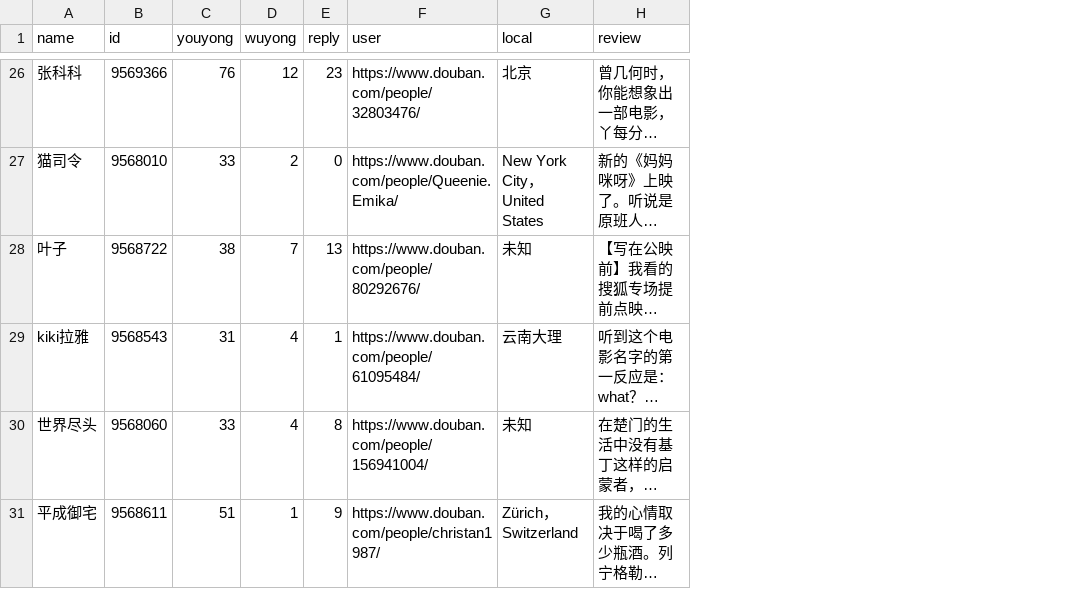
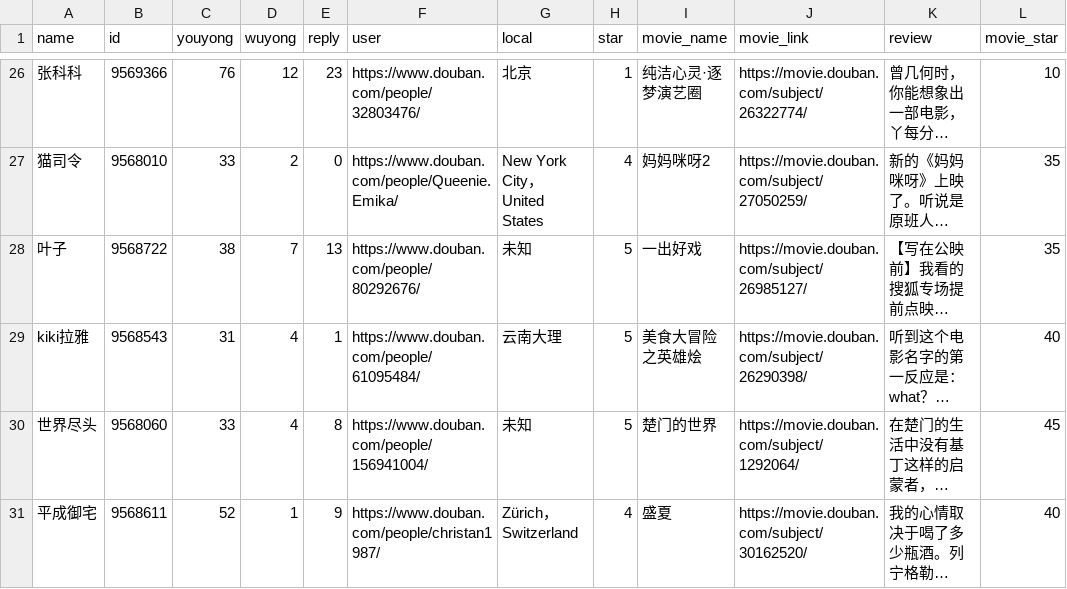
Before and after one commit to zhouwei713/douban, a CSV file: best_review/best_review.csv, drawn as a sheet; only a part is shown, gaps mark what is left out; long unchanged cells end in …; the diff covers the shown part only; the diff names each change by its address in the sheet, - before the commit and + after, or states it on an @@ line.

```diff
--- a/best_review/best_review.csv
+++ b/best_review/best_review.csv
+column H (star), rows 26-31: 1 | 4 | 5 | 5 | 5 | 4
+column I (movie_name), rows 26-31: 纯洁心灵·逐梦演艺圈 | 妈妈咪呀2 | 一出好戏 | 美食大冒险之英雄烩 | 楚门的世界 | 盛夏
+column J (movie_link), rows 26-31: https://movie.douban.com/subject/26322774/ | https://movie.douban.com/subject/27050259/ | https://movie.douban.com/subject/26985127/ | https://movie.douban.com/subject/26290398/ | https://movie.douban.com/subject/1292064/ | https://movie.douban.com/subject/30162520/
+column L (movie_star), rows 26-31: 10 | 35 | 35 | 40 | 45 | 40
-C31 (youyong): 51
+C31 (youyong): 52
```
Also changed, not shown: 27 edited cells elsewhere in this file, 4 other files.
